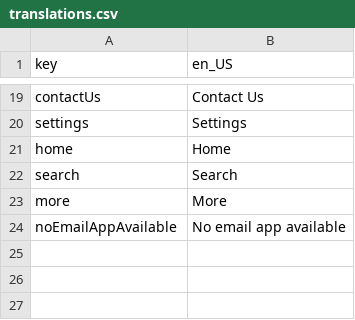
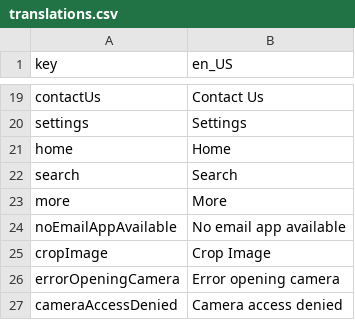
Before and after one commit to talha-ashraf-brainx/flutter_base_project_mvvm, a CSV file: assets/translations/translations.csv, drawn as a sheet; only a part is shown, gaps mark what is left out; the diff names each change by its address in the sheet, - before the commit and + after, or states it on an @@ line.

Commit message:
camera view, image picker and editor mixins, replaced http with dio, retry on disconnect interceptor

```diff
--- a/assets/translations/translations.csv
+++ b/assets/translations/translations.csv
+row 25: cropImage | Crop Image
+row 26: errorOpeningCamera | Error opening camera
+row 27: cameraAccessDenied | Camera access denied
```
Also changed, not shown: 31 other files.
